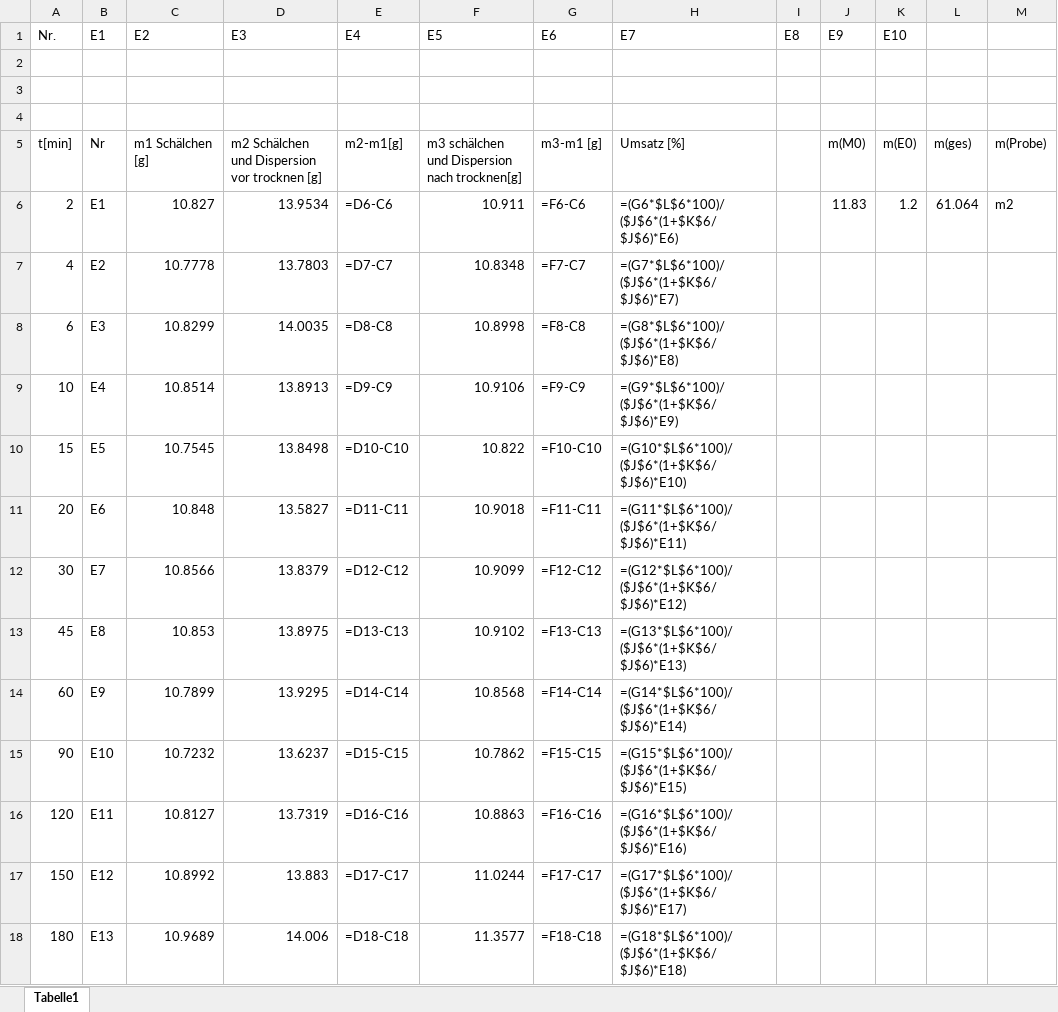
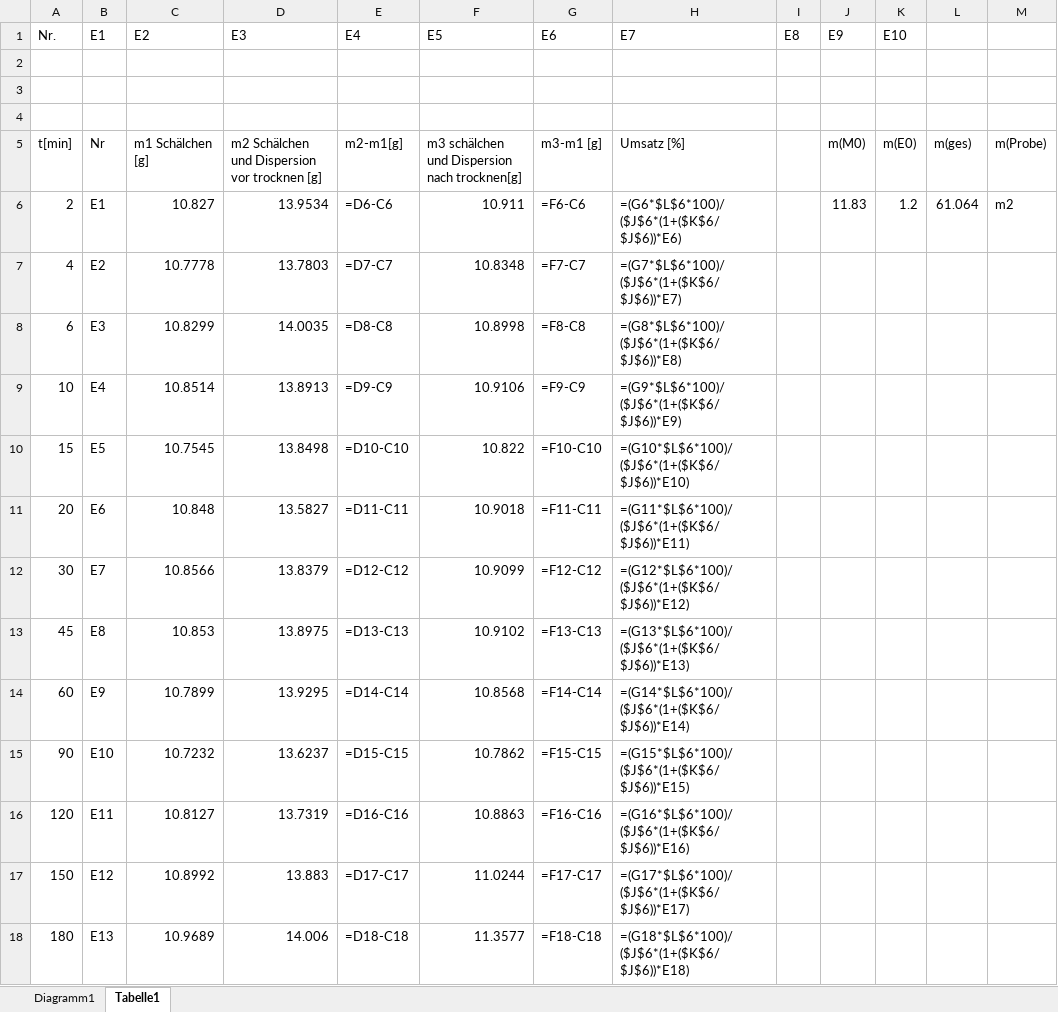
Before and after one commit to laurensviehf/Poly, an Excel workbook: Emulsionspoly/Tabelle MEsswerte.xlsx, sheet Tabelle1, drawn as a sheet; values as stored, in another font and other column widths than the file's, no borders; formulas are shown in place of their values; charts and pictures not drawn; the diff names each change by its address in the sheet, - before the commit and + after, or states it on an @@ line.

Commit message:
Graph 1 gemacht Emulsion

```diff
--- a/Emulsionspoly/Tabelle MEsswerte.xlsx (sheet Tabelle1)
+++ b/Emulsionspoly/Tabelle MEsswerte.xlsx (sheet Tabelle1)
+sheet tab: Diagramm1
-H6: =(G6*$L$6*100)/($J$6*(1+$K$6/$J$6)*E6)
+H6: =(G6*$L$6*100)/($J$6*(1+($K$6/$J$6))*E6)
-H7: =(G7*$L$6*100)/($J$6*(1+$K$6/$J$6)*E7)
+H7: =(G7*$L$6*100)/($J$6*(1+($K$6/$J$6))*E7)
-H8: =(G8*$L$6*100)/($J$6*(1+$K$6/$J$6)*E8)
+H8: =(G8*$L$6*100)/($J$6*(1+($K$6/$J$6))*E8)
-H9: =(G9*$L$6*100)/($J$6*(1+$K$6/$J$6)*E9)
+H9: =(G9*$L$6*100)/($J$6*(1+($K$6/$J$6))*E9)
-H10: =(G10*$L$6*100)/($J$6*(1+$K$6/$J$6)*E10)
+H10: =(G10*$L$6*100)/($J$6*(1+($K$6/$J$6))*E10)
-H11: =(G11*$L$6*100)/($J$6*(1+$K$6/$J$6)*E11)
+H11: =(G11*$L$6*100)/($J$6*(1+($K$6/$J$6))*E11)
-H12: =(G12*$L$6*100)/($J$6*(1+$K$6/$J$6)*E12)
+H12: =(G12*$L$6*100)/($J$6*(1+($K$6/$J$6))*E12)
-H13: =(G13*$L$6*100)/($J$6*(1+$K$6/$J$6)*E13)
+H13: =(G13*$L$6*100)/($J$6*(1+($K$6/$J$6))*E13)
-H14: =(G14*$L$6*100)/($J$6*(1+$K$6/$J$6)*E14)
+H14: =(G14*$L$6*100)/($J$6*(1+($K$6/$J$6))*E14)
-H15: =(G15*$L$6*100)/($J$6*(1+$K$6/$J$6)*E15)
+H15: =(G15*$L$6*100)/($J$6*(1+($K$6/$J$6))*E15)
-H16: =(G16*$L$6*100)/($J$6*(1+$K$6/$J$6)*E16)
+H16: =(G16*$L$6*100)/($J$6*(1+($K$6/$J$6))*E16)
-H17: =(G17*$L$6*100)/($J$6*(1+$K$6/$J$6)*E17)
+H17: =(G17*$L$6*100)/($J$6*(1+($K$6/$J$6))*E17)
-H18: =(G18*$L$6*100)/($J$6*(1+$K$6/$J$6)*E18)
+H18: =(G18*$L$6*100)/($J$6*(1+($K$6/$J$6))*E18)
```
Also changed, not shown: charts or pictures, 4 other files.
